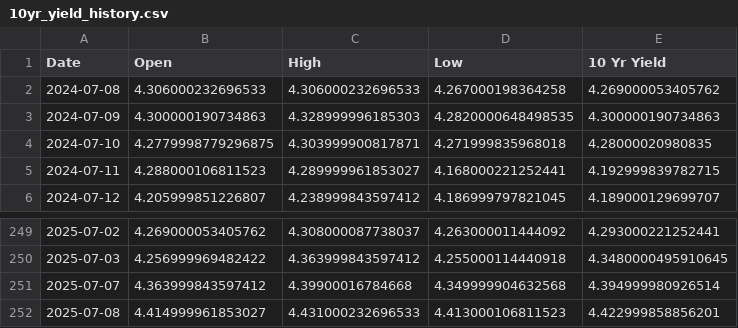
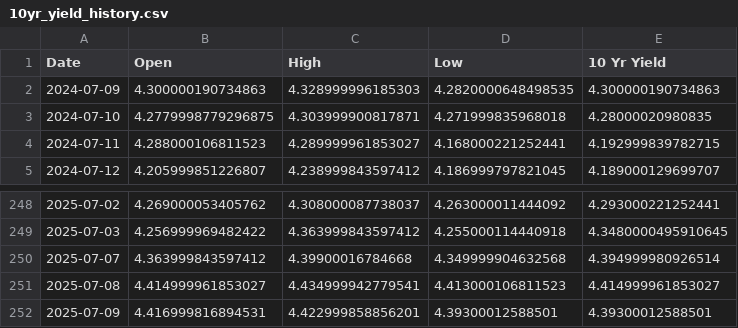
Before and after one commit to housetyler/yahoofinance_USTreasuryYeilds, a CSV file: 10yr_yield_history.csv, drawn as a sheet; only a part is shown, gaps mark what is left out.

```diff
--- a/10yr_yield_history.csv
+++ b/10yr_yield_history.csv
@@ -1,3 +1,2 @@
 Date,Open,High,Low,10 Yr Yield
-2024-07-08,4.306000232696533,4.306000232696533,4.267000198364258,4.269000053405762
 2024-07-09,4.300000190734863,4.328999996185303,4.2820000648498535,4.300000190734863
@@ -251,2 +250,3 @@ Date,Open,High,Low,10 Yr Yield
 2025-07-07,4.363999843597412,4.39900016784668,4.349999904632568,4.394999980926514
-2025-07-08,4.414999961853027,4.431000232696533,4.413000106811523,4.422999858856201
+2025-07-08,4.414999961853027,4.434999942779541,4.413000106811523,4.414999961853027
+2025-07-09,4.416999816894531,4.422999858856201,4.39300012588501,4.39300012588501
```
